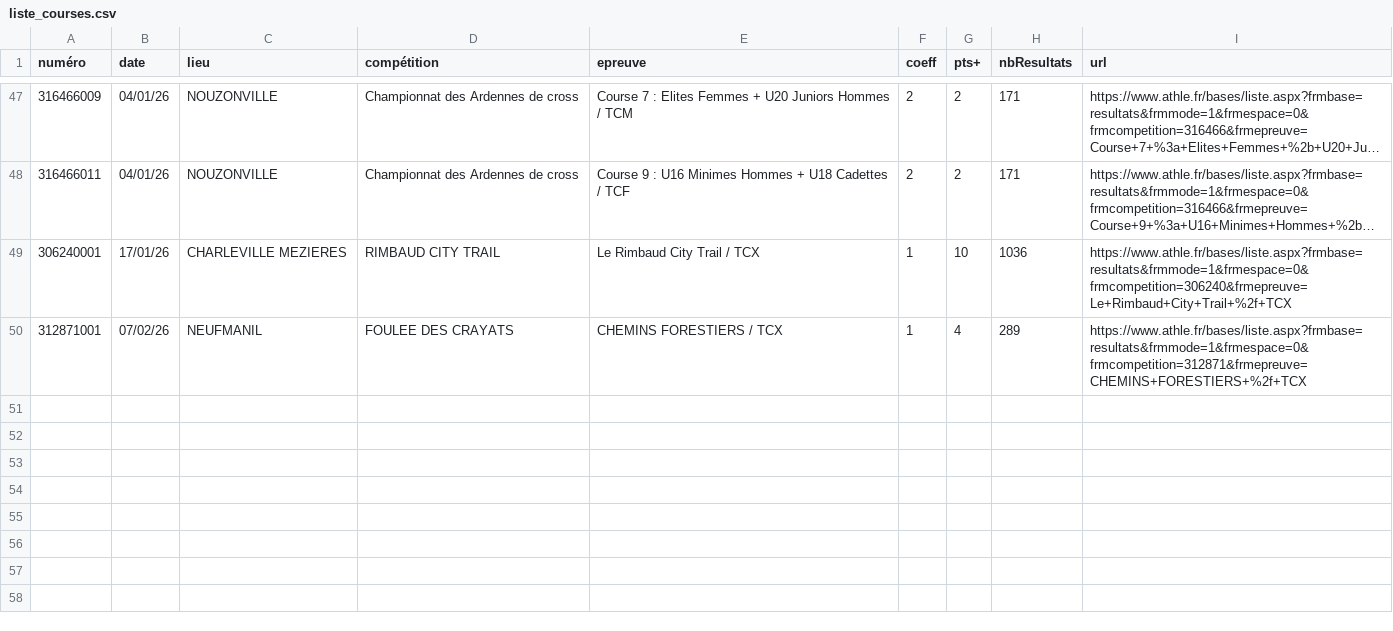
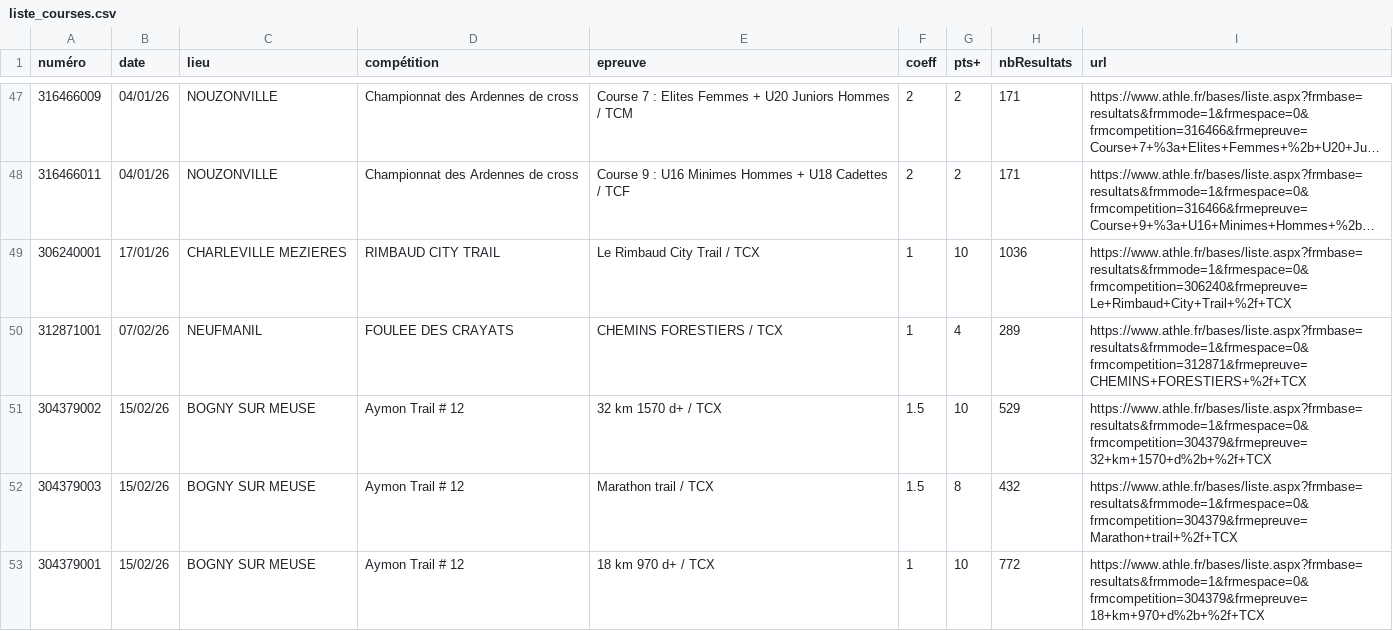
Before and after one commit to bdeblock/classementCoureurs08, a CSV file: liste_courses.csv, drawn as a sheet; only a part is shown, gaps mark what is left out; long unchanged cells end in ….

```diff
--- a/liste_courses.csv
+++ b/liste_courses.csv
@@ -50 +50,4 @@ numéro,date,lieu,compétition,epreuve,coeff,pts+,nbResultats,url
 312871001,"07/02/26","NEUFMANIL","FOULEE DES CRAYATS","CHEMINS FORESTIERS / TCX",1,4,289,"https://www.athle.fr/bases/liste.aspx?frmbase=resultats&frmmode=1&frmespace=0&frmcompetition=312871&frmepreuve=CHEMINS+FORESTIERS+%2f+TCX"
+304379002,"15/02/26","BOGNY SUR MEUSE","Aymon Trail # 12","32 km 1570 d+ / TCX",1.5,10,529,"https://www.athle.fr/bases/liste.aspx?frmbase=resultats&frmmode=1&frmespace=0&frmcompetition=304379&frmepreuve=32+km+1570+d%2b+%2f+TCX"
+304379003,"15/02/26","BOGNY SUR MEUSE","Aymon Trail # 12","Marathon trail / TCX",1.5,8,432,"https://www.athle.fr/bases/liste.aspx?frmbase=resultats&frmmode=1&frmespace=0&frmcompetition=304379&frmepreuve=Marathon+trail+%2f+TCX"
+304379001,"15/02/26","BOGNY SUR MEUSE","Aymon Trail # 12","18 km 970 d+ / TCX",1,10,772,"https://www.athle.fr/bases/liste.aspx?frmbase=resultats&frmmode=1&frmespace=0&frmcompetition=304379&frmepreuve=18+km+970+d%2b+%2f+TCX"
```
Also changed, not shown: challenge_clst.csv, 1 other file.
